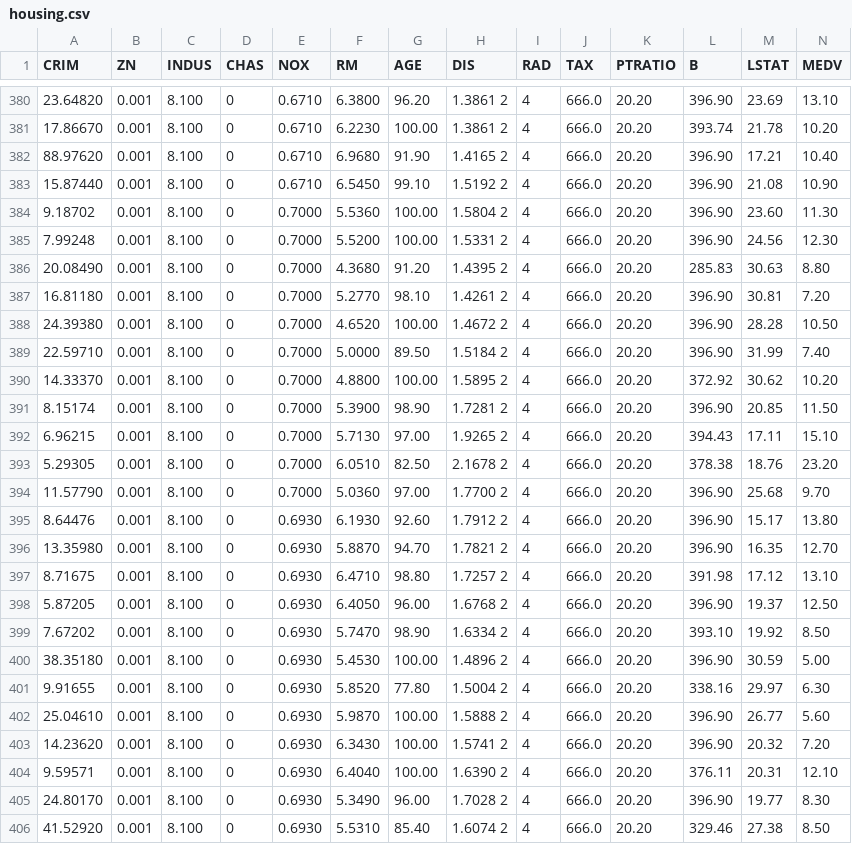
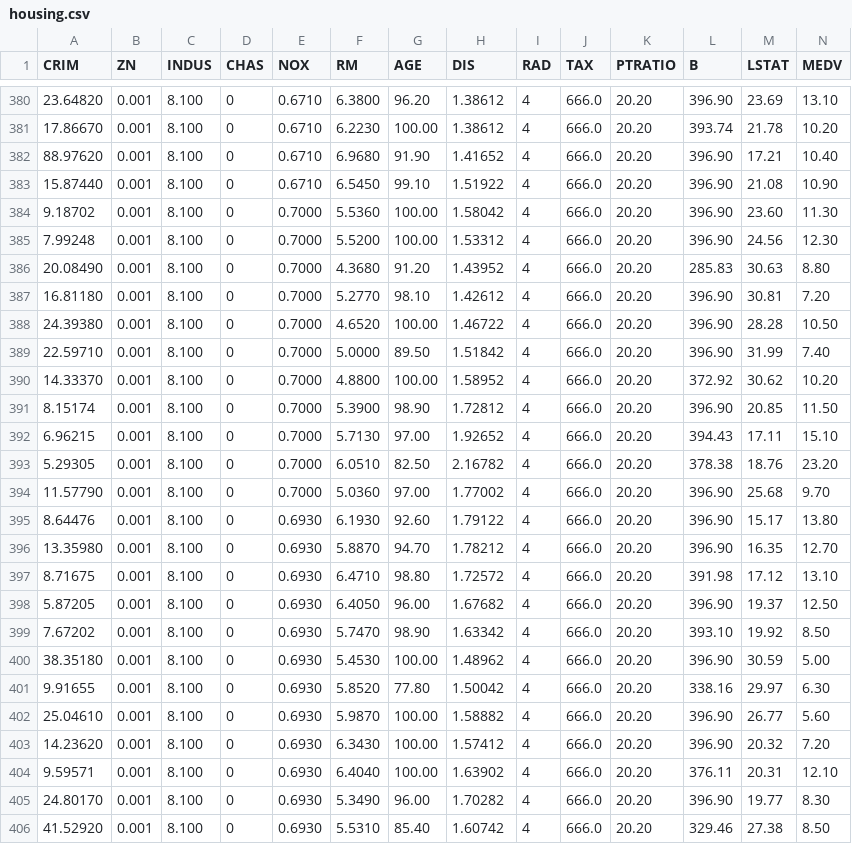
Before and after one commit to ShamWow21/codeathon1, a CSV file: housing.csv, drawn as a sheet; only a part is shown, gaps mark what is left out; the diff covers the shown part only.

```diff
--- a/housing.csv
+++ b/housing.csv
@@ -380,27 +380,27 @@ CRIM,ZN,INDUS,CHAS,NOX,RM,AGE,DIS,RAD,TAX,PTRATIO,B,LSTAT,MEDV
-23.64820,0.001,8.100,0,0.6710,6.3800,96.20,1.3861  2,4,666.0,20.20,396.90,23.69,13.10
-17.86670,0.001,8.100,0,0.6710,6.2230,100.00,1.3861  2,4,666.0,20.20,393.74,21.78,10.20
-88.97620,0.001,8.100,0,0.6710,6.9680,91.90,1.4165  2,4,666.0,20.20,396.90,17.21,10.40
-15.87440,0.001,8.100,0,0.6710,6.5450,99.10,1.5192  2,4,666.0,20.20,396.90,21.08,10.90
-9.18702,0.001,8.100,0,0.7000,5.5360,100.00,1.5804  2,4,666.0,20.20,396.90,23.60,11.30
-7.99248,0.001,8.100,0,0.7000,5.5200,100.00,1.5331  2,4,666.0,20.20,396.90,24.56,12.30
-20.08490,0.001,8.100,0,0.7000,4.3680,91.20,1.4395  2,4,666.0,20.20,285.83,30.63,8.80
-16.81180,0.001,8.100,0,0.7000,5.2770,98.10,1.4261  2,4,666.0,20.20,396.90,30.81,7.20
-24.39380,0.001,8.100,0,0.7000,4.6520,100.00,1.4672  2,4,666.0,20.20,396.90,28.28,10.50
-22.59710,0.001,8.100,0,0.7000,5.0000,89.50,1.5184  2,4,666.0,20.20,396.90,31.99,7.40
-14.33370,0.001,8.100,0,0.7000,4.8800,100.00,1.5895  2,4,666.0,20.20,372.92,30.62,10.20
-8.15174,0.001,8.100,0,0.7000,5.3900,98.90,1.7281  2,4,666.0,20.20,396.90,20.85,11.50
-6.96215,0.001,8.100,0,0.7000,5.7130,97.00,1.9265  2,4,666.0,20.20,394.43,17.11,15.10
-5.29305,0.001,8.100,0,0.7000,6.0510,82.50,2.1678  2,4,666.0,20.20,378.38,18.76,23.20
-11.57790,0.001,8.100,0,0.7000,5.0360,97.00,1.7700  2,4,666.0,20.20,396.90,25.68,9.70
-8.64476,0.001,8.100,0,0.6930,6.1930,92.60,1.7912  2,4,666.0,20.20,396.90,15.17,13.80
-13.35980,0.001,8.100,0,0.6930,5.8870,94.70,1.7821  2,4,666.0,20.20,396.90,16.35,12.70
-8.71675,0.001,8.100,0,0.6930,6.4710,98.80,1.7257  2,4,666.0,20.20,391.98,17.12,13.10
-5.87205,0.001,8.100,0,0.6930,6.4050,96.00,1.6768  2,4,666.0,20.20,396.90,19.37,12.50
-7.67202,0.001,8.100,0,0.6930,5.7470,98.90,1.6334  2,4,666.0,20.20,393.10,19.92,8.50
-38.35180,0.001,8.100,0,0.6930,5.4530,100.00,1.4896  2,4,666.0,20.20,396.90,30.59,5.00
-9.91655,0.001,8.100,0,0.6930,5.8520,77.80,1.5004  2,4,666.0,20.20,338.16,29.97,6.30
-25.04610,0.001,8.100,0,0.6930,5.9870,100.00,1.5888  2,4,666.0,20.20,396.90,26.77,5.60
-14.23620,0.001,8.100,0,0.6930,6.3430,100.00,1.5741  2,4,666.0,20.20,396.90,20.32,7.20
-9.59571,0.001,8.100,0,0.6930,6.4040,100.00,1.6390  2,4,666.0,20.20,376.11,20.31,12.10
-24.80170,0.001,8.100,0,0.6930,5.3490,96.00,1.7028  2,4,666.0,20.20,396.90,19.77,8.30
-41.52920,0.001,8.100,0,0.6930,5.5310,85.40,1.6074  2,4,666.0,20.20,329.46,27.38,8.50
+23.64820,0.001,8.100,0,0.6710,6.3800,96.20,1.38612,4,666.0,20.20,396.90,23.69,13.10
+17.86670,0.001,8.100,0,0.6710,6.2230,100.00,1.38612,4,666.0,20.20,393.74,21.78,10.20
+88.97620,0.001,8.100,0,0.6710,6.9680,91.90,1.41652,4,666.0,20.20,396.90,17.21,10.40
+15.87440,0.001,8.100,0,0.6710,6.5450,99.10,1.51922,4,666.0,20.20,396.90,21.08,10.90
+9.18702,0.001,8.100,0,0.7000,5.5360,100.00,1.58042,4,666.0,20.20,396.90,23.60,11.30
+7.99248,0.001,8.100,0,0.7000,5.5200,100.00,1.53312,4,666.0,20.20,396.90,24.56,12.30
+20.08490,0.001,8.100,0,0.7000,4.3680,91.20,1.43952,4,666.0,20.20,285.83,30.63,8.80
+16.81180,0.001,8.100,0,0.7000,5.2770,98.10,1.42612,4,666.0,20.20,396.90,30.81,7.20
+24.39380,0.001,8.100,0,0.7000,4.6520,100.00,1.46722,4,666.0,20.20,396.90,28.28,10.50
+22.59710,0.001,8.100,0,0.7000,5.0000,89.50,1.51842,4,666.0,20.20,396.90,31.99,7.40
+14.33370,0.001,8.100,0,0.7000,4.8800,100.00,1.58952,4,666.0,20.20,372.92,30.62,10.20
+8.15174,0.001,8.100,0,0.7000,5.3900,98.90,1.72812,4,666.0,20.20,396.90,20.85,11.50
+6.96215,0.001,8.100,0,0.7000,5.7130,97.00,1.92652,4,666.0,20.20,394.43,17.11,15.10
+5.29305,0.001,8.100,0,0.7000,6.0510,82.50,2.16782,4,666.0,20.20,378.38,18.76,23.20
+11.57790,0.001,8.100,0,0.7000,5.0360,97.00,1.77002,4,666.0,20.20,396.90,25.68,9.70
+8.64476,0.001,8.100,0,0.6930,6.1930,92.60,1.79122,4,666.0,20.20,396.90,15.17,13.80
+13.35980,0.001,8.100,0,0.6930,5.8870,94.70,1.78212,4,666.0,20.20,396.90,16.35,12.70
+8.71675,0.001,8.100,0,0.6930,6.4710,98.80,1.72572,4,666.0,20.20,391.98,17.12,13.10
+5.87205,0.001,8.100,0,0.6930,6.4050,96.00,1.67682,4,666.0,20.20,396.90,19.37,12.50
+7.67202,0.001,8.100,0,0.6930,5.7470,98.90,1.63342,4,666.0,20.20,393.10,19.92,8.50
+38.35180,0.001,8.100,0,0.6930,5.4530,100.00,1.48962,4,666.0,20.20,396.90,30.59,5.00
+9.91655,0.001,8.100,0,0.6930,5.8520,77.80,1.50042,4,666.0,20.20,338.16,29.97,6.30
+25.04610,0.001,8.100,0,0.6930,5.9870,100.00,1.58882,4,666.0,20.20,396.90,26.77,5.60
+14.23620,0.001,8.100,0,0.6930,6.3430,100.00,1.57412,4,666.0,20.20,396.90,20.32,7.20
+9.59571,0.001,8.100,0,0.6930,6.4040,100.00,1.63902,4,666.0,20.20,376.11,20.31,12.10
+24.80170,0.001,8.100,0,0.6930,5.3490,96.00,1.70282,4,666.0,20.20,396.90,19.77,8.30
+41.52920,0.001,8.100,0,0.6930,5.5310,85.40,1.60742,4,666.0,20.20,329.46,27.38,8.50
```
Also changed, not shown: 110 edited cells elsewhere in this file.
